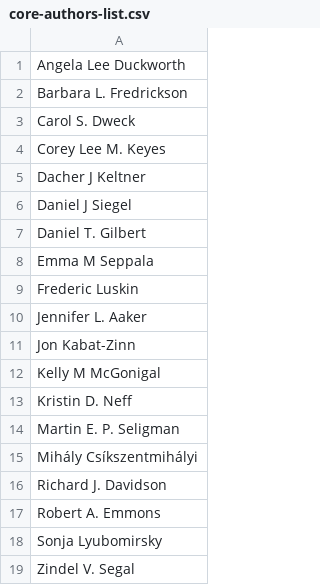
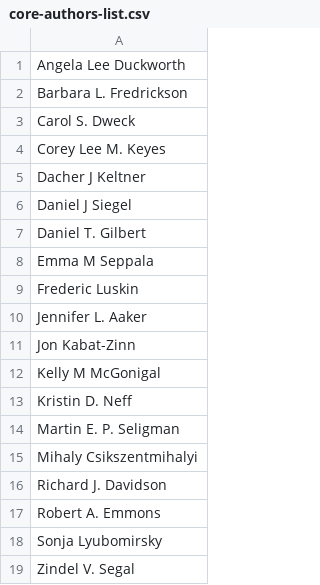
Before and after one commit to davidnmora/positive-psych-vis, a CSV file: data-aggregation/core-authors-list.csv, drawn as a sheet.

```diff
--- a/data-aggregation/core-authors-list.csv
+++ b/data-aggregation/core-authors-list.csv
@@ -14,3 +14,3 @@ Kristin D. Neff
 Martin E. P. Seligman
-Mihály Csíkszentmihályi
+Mihaly Csikszentmihalyi
 Richard J. Davidson
```
Also changed, not shown: 6 other files.
